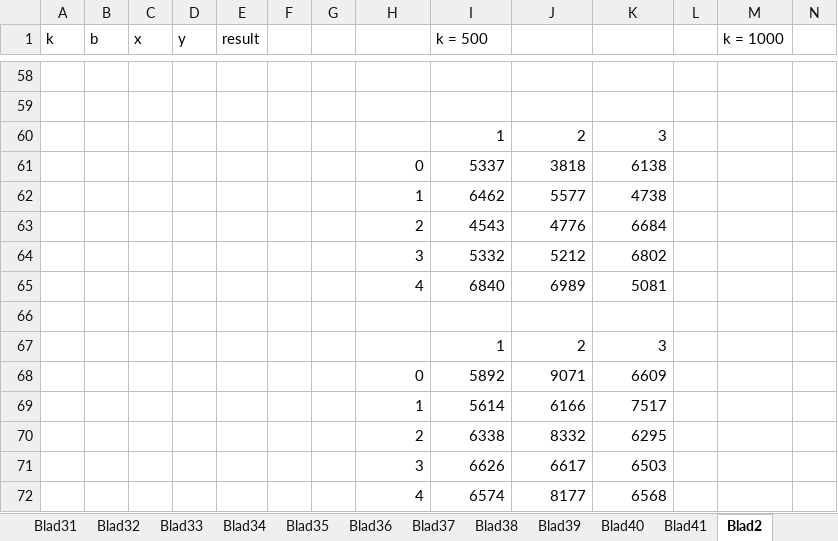
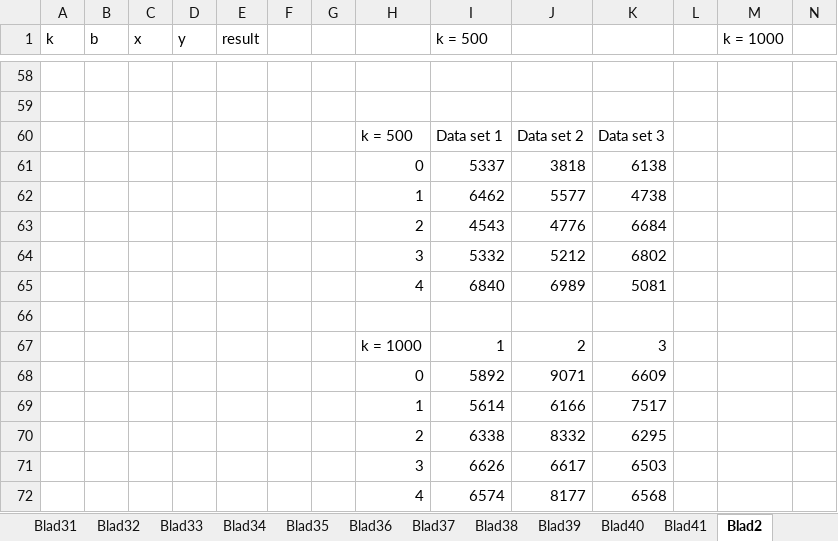
Before and after one commit to skyterrae/P3RANSAC, an Excel workbook: ReuzeDataSet2.xlsx, sheet Blad2, drawn as a sheet; only a part is shown, gaps mark what is left out; values as stored, in another font and other column widths than the file's, no borders; charts and pictures not drawn; removed rows and columns are numbered as before the commit, all else as after; rows hold the shown columns only; the diff names each change by its address in the sheet, - before the commit and + after, or states it on an @@ line.

```diff
--- a/ReuzeDataSet2.xlsx (sheet Blad2)
+++ b/ReuzeDataSet2.xlsx (sheet Blad2)
-row 60:  |  |  |  |  |  |  |  | 1 | 2 | 3
+row 60:  |  |  |  |  |  |  | k = 500 | Data set 1 | Data set 2 | Data set 3
-H67: (empty)
+H67: k = 1000
```
Also changed, not shown: charts or pictures, 3 other files.
